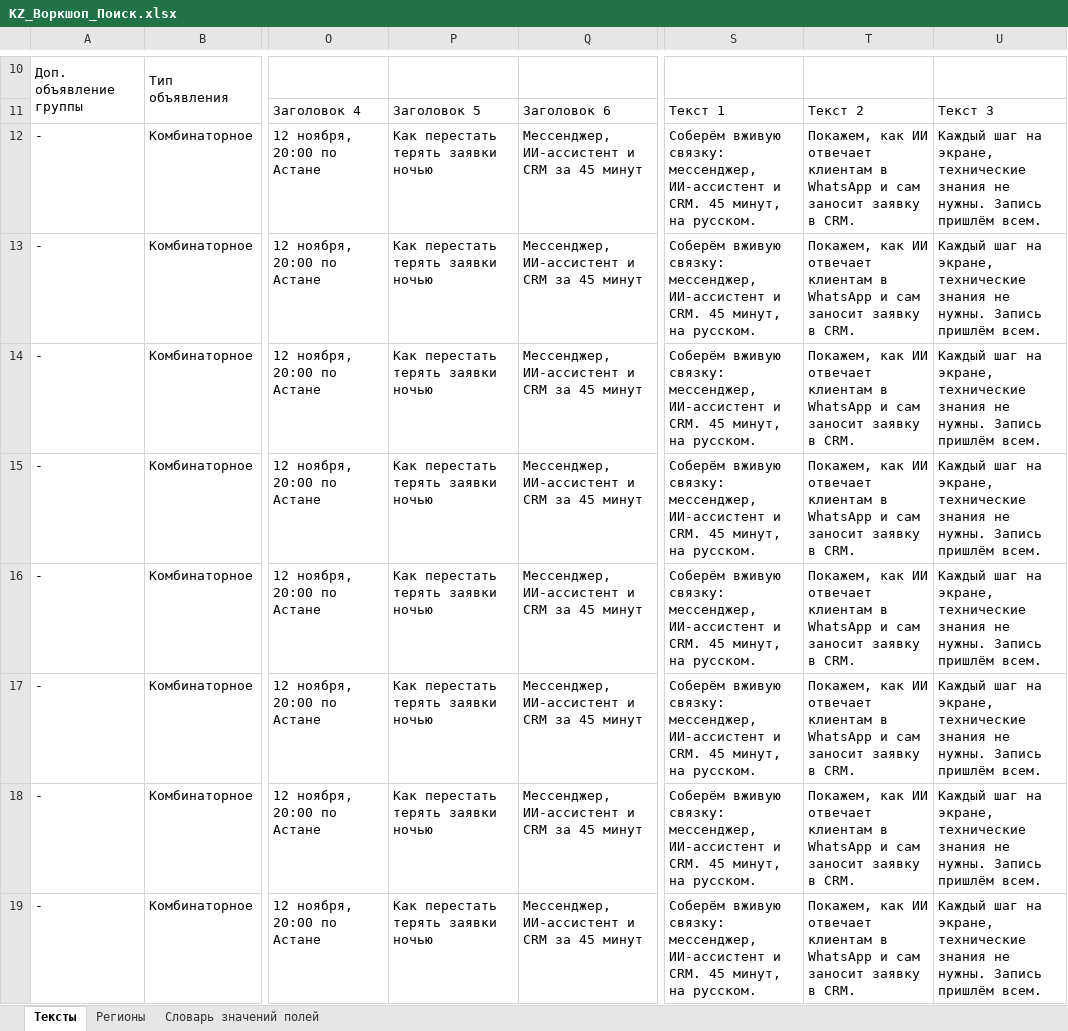
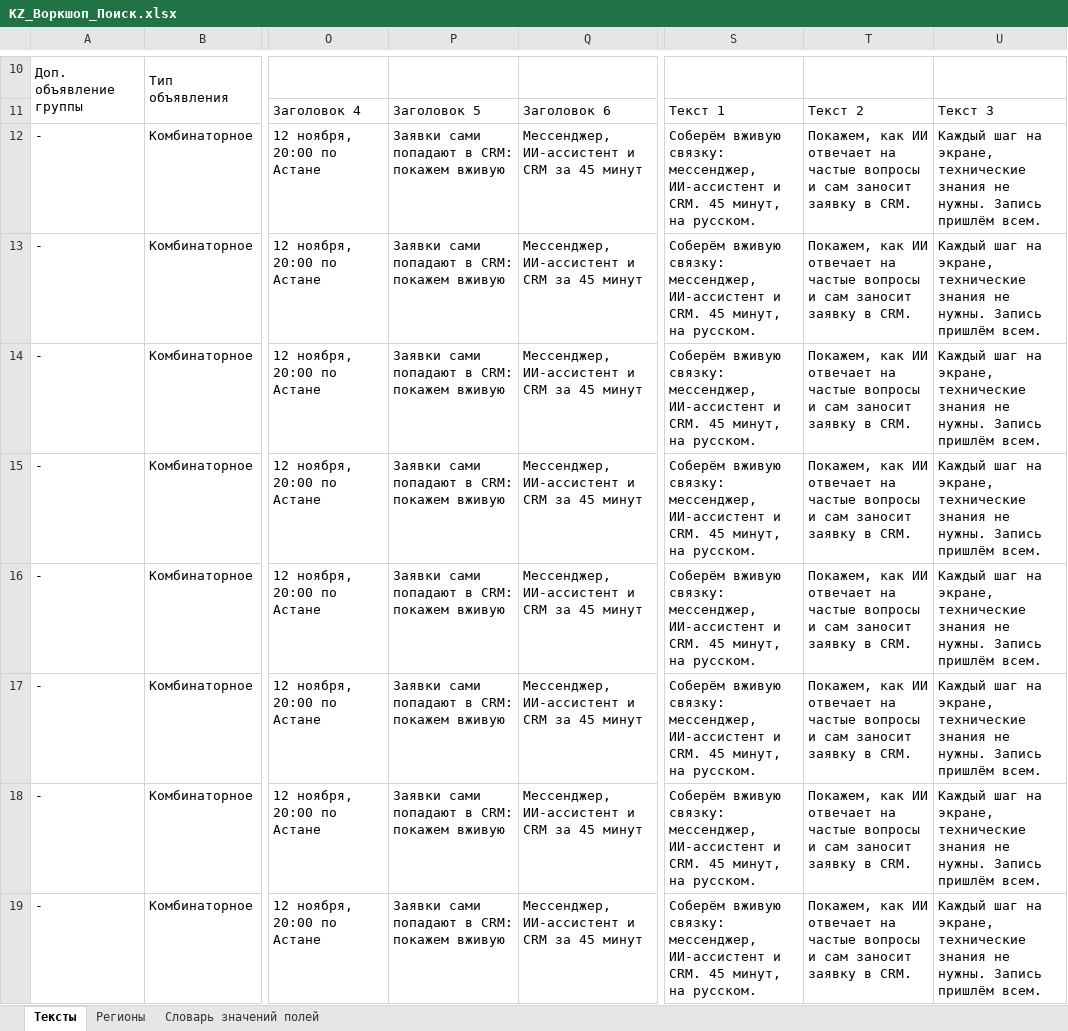
Before and after one commit to oksana15476-design/georgi, an Excel workbook: docs/direct-kz/commander/KZ_Воркшоп_Поиск.xlsx, sheet Тексты, drawn as a sheet; only a part is shown, gaps mark what is left out; values as stored, in another font and other column widths than the file's, no borders; the diff names each change by its address in the sheet, - before the commit and + after, or states it on an @@ line.

```diff
--- a/docs/direct-kz/commander/KZ_Воркшоп_Поиск.xlsx (sheet Тексты)
+++ b/docs/direct-kz/commander/KZ_Воркшоп_Поиск.xlsx (sheet Тексты)
-P12:P19: Как перестать терять заявки ночью
+P12:P19: Заявки сами попадают в CRM: покажем вживую
-T12:T19: …ИИ отвечает клиентам в WhatsApp и сам…
+T12:T19: …ИИ отвечает на частые вопросы и сам…
```
Also changed, not shown: docs/direct-kz/commander/KZ_Воркшоп_РСЯ.xlsx, docs/direct-kz/commander/KZ_Сайт_Поиск.xlsx, 8 other files.
